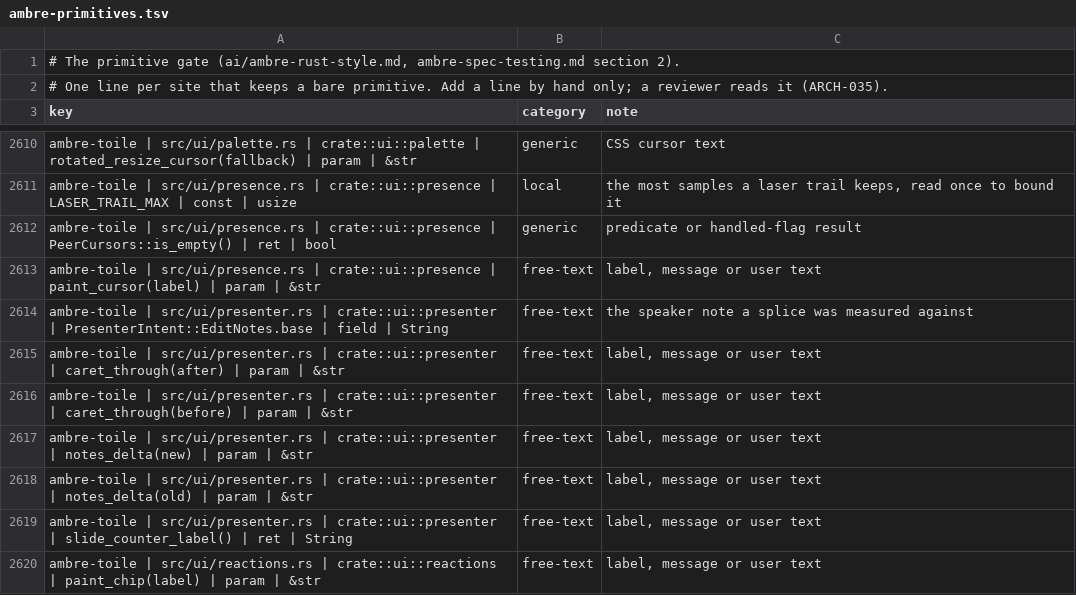
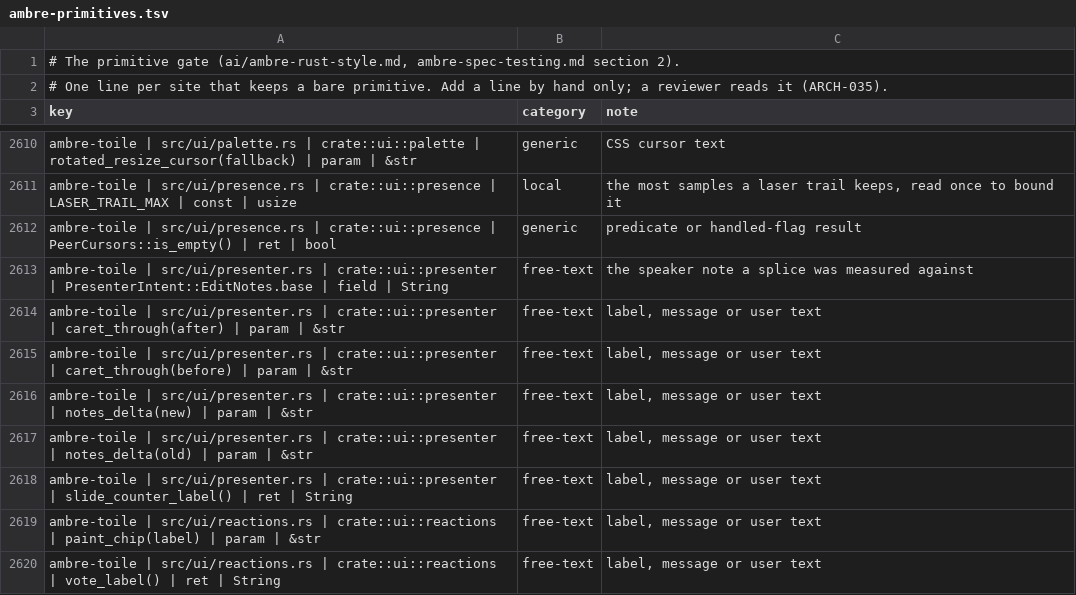
Before and after one commit to ambre-suite/ambre, a TSV file: specs/1-Foundations/ambre-primitives.tsv, drawn as a sheet; only a part is shown, gaps mark what is left out; the shorter side is filled out with more unchanged rows; the diff names each change by its address in the sheet, - before the commit and + after, or states it on an @@ line.

```diff
--- a/specs/1-Foundations/ambre-primitives.tsv
+++ b/specs/1-Foundations/ambre-primitives.tsv
-row 2613: ambre-toile | src/ui/presence.rs | crate::ui::presence | paint_cursor(label) | param | &str | free-text | label, message or user text
```
Also changed, not shown: 4 other files.
